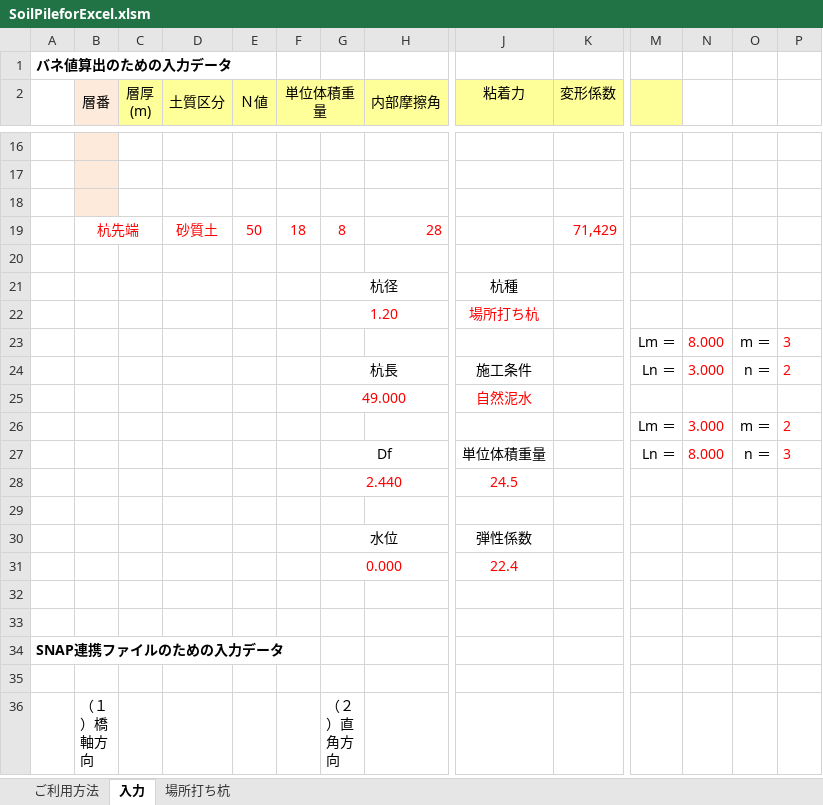
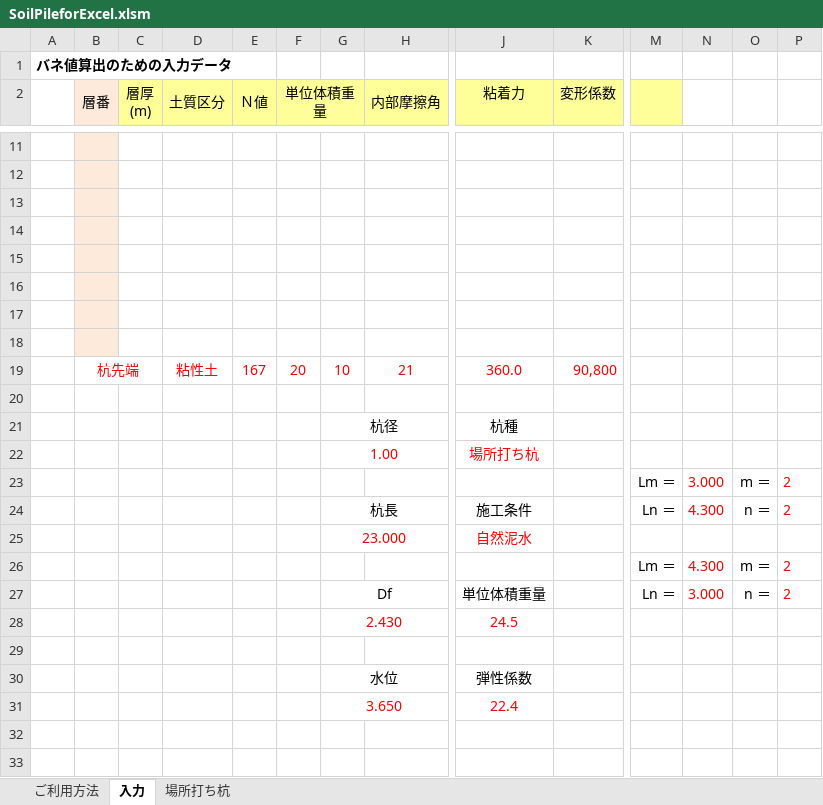
Before and after one commit to structuralengine/SoilPileforExcel, an Excel workbook: SoilPileforExcel.xlsm, sheet 入力, drawn as a sheet; only a part is shown, gaps mark what is left out; the shorter side is filled out with more unchanged rows; values as stored, in another font and other column widths than the file's, no borders; charts and pictures not drawn; removed rows and columns are numbered as before the commit, all else as after; rows hold the shown columns only; the diff covers the shown part only; the diff names each change by its address in the sheet, - before the commit and + after, or states it on an @@ line.

```diff
--- a/SoilPileforExcel.xlsm (sheet 入力)
+++ b/SoilPileforExcel.xlsm (sheet 入力)
-row 14:  | 杭先端 |  | 砂質土 | 50 | 18 | 8 | 28 |  | 71,429
+row 14: (empty)
-B14 fill: none
+B14 fill: #FDEADA
-B19:C19 merged
+row 15: (empty)
+row 16: (empty)
+row 17: (empty)
+row 18: (empty)
+row 19:  | 杭先端 |  | 粘性土 | 167 | 20 | 10 | 21 | 360.0 | 90,800
-G22: 1.20
+G22: 1.00
-N23: 8.000
+N23: 3.000
-P23: 3
+P23: 2
-N24: 3.000
+N24: 4.300
-G25: 49.000
+G25: 23.000
-N26: 3.000
+N26: 4.300
-N27: 8.000
+N27: 3.000
-P27: 3
+P27: 2
-G28: 2.440
+G28: 2.430
-G31: 0.000
+G31: 3.650
```
Also changed, not shown: 6 added rows, 11 removed rows and 5 edited cells elsewhere in this sheet, sheet 場所打ち杭, formulas that keep their value, hidden cells, charts or pictures.
